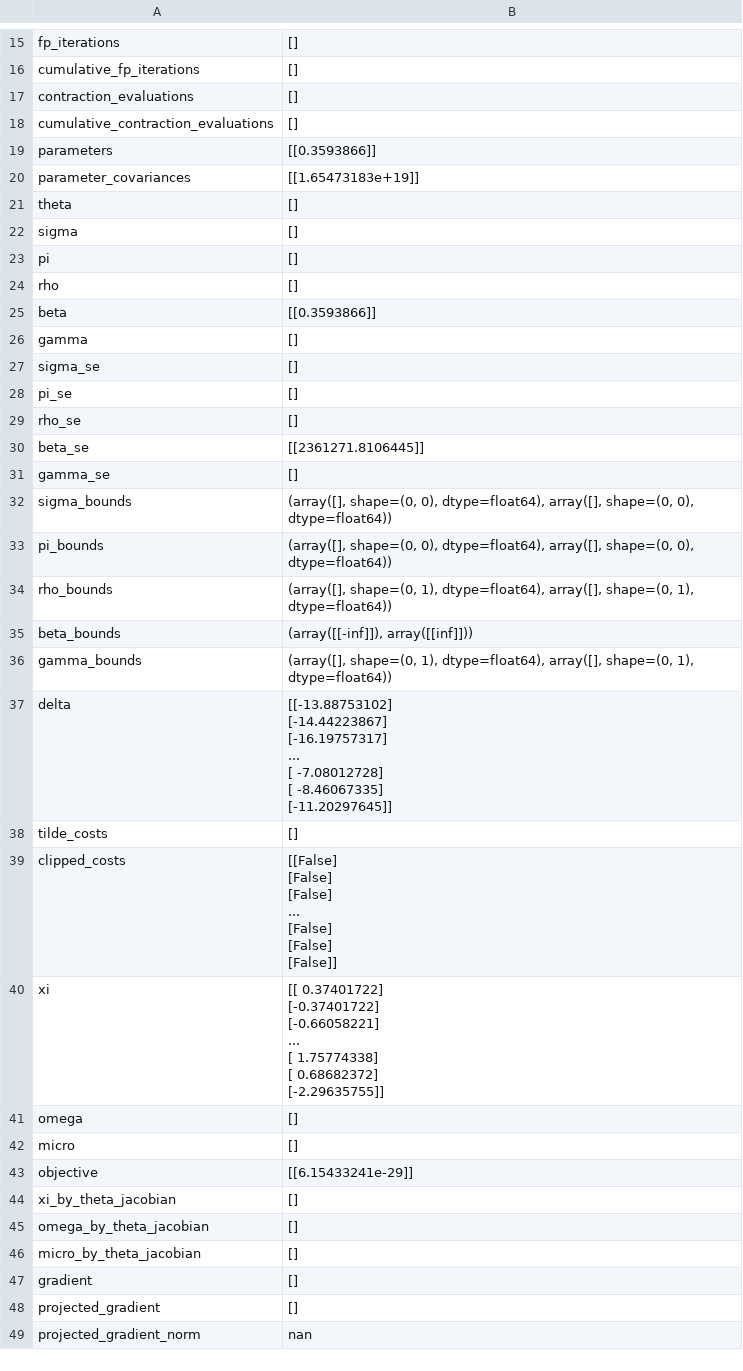
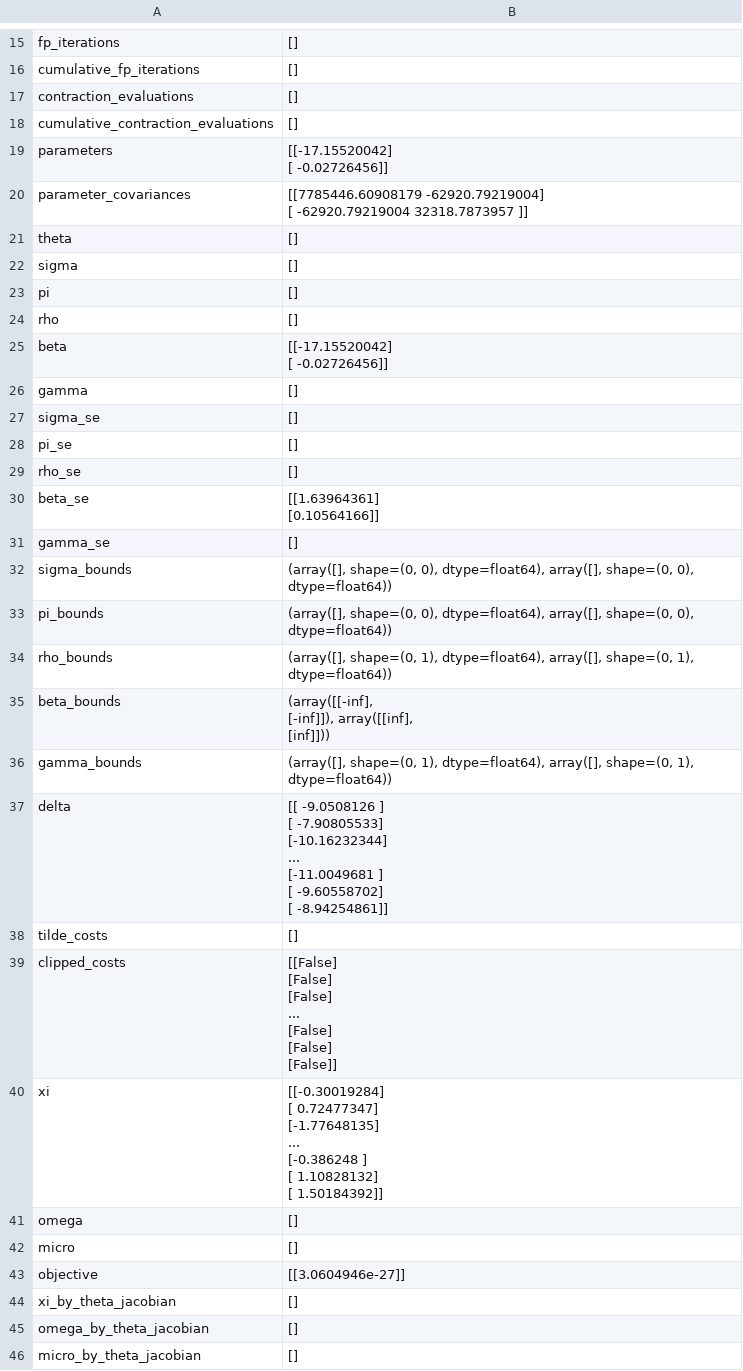
Before and after one commit to zziyue83/Mergers, a CSV file: RegressionResults/test_BEER_plain_logit.csv, drawn as a sheet; only a part is shown, gaps mark what is left out; the shorter side is filled out with more unchanged rows; the diff covers the shown part only.

```diff
--- a/RegressionResults/test_BEER_plain_logit.csv
+++ b/RegressionResults/test_BEER_plain_logit.csv
@@ -18,4 +18,6 @@ contraction_evaluations,[]
 cumulative_contraction_evaluations,[]
-parameters,[[0.3593866]]
-parameter_covariances,[[1.65473183e+19]]
+parameters,"[[-17.15520042]
+ [ -0.02726456]]"
+parameter_covariances,"[[7785446.60908179  -62920.79219004]
+ [ -62920.79219004   32318.7873957 ]]"
 theta,[]
@@ -24,3 +26,4 @@ pi,[]
 rho,[]
-beta,[[0.3593866]]
+beta,"[[-17.15520042]
+ [ -0.02726456]]"
 gamma,[]
@@ -29,3 +32,4 @@ pi_se,[]
 rho_se,[]
-beta_se,[[2361271.8106445]]
+beta_se,"[[1.63964361]
+ [0.10564166]]"
 gamma_se,[]
@@ -34,11 +38,13 @@ pi_bounds,"(array([], shape=(0, 0), dtype=float64), array([], shape=(0, 0), dtyp
 rho_bounds,"(array([], shape=(0, 1), dtype=float64), array([], shape=(0, 1), dtype=float64))"
-beta_bounds,"(array([[-inf]]), array([[inf]]))"
+beta_bounds,"(array([[-inf],
+       [-inf]]), array([[inf],
+       [inf]]))"
 gamma_bounds,"(array([], shape=(0, 1), dtype=float64), array([], shape=(0, 1), dtype=float64))"
-delta,"[[-13.88753102]
- [-14.44223867]
- [-16.19757317]
- ...
- [ -7.08012728]
- [ -8.46067335]
- [-11.20297645]]"
+delta,"[[ -9.0508126 ]
+ [ -7.90805533]
+ [-10.16232344]
+ ...
+ [-11.0049681 ]
+ [ -9.60558702]
+ [ -8.94254861]]"
 tilde_costs,[]
@@ -51,12 +57,12 @@ clipped_costs,"[[False]
  [False]]"
-xi,"[[ 0.37401722]
- [-0.37401722]
- [-0.66058221]
- ...
- [ 1.75774338]
- [ 0.68682372]
- [-2.29635755]]"
+xi,"[[-0.30019284]
+ [ 0.72477347]
+ [-1.77648135]
+ ...
+ [-0.386248  ]
+ [ 1.10828132]
+ [ 1.50184392]]"
 omega,[]
 micro,[]
-objective,[[6.15433241e-29]]
+objective,[[3.0604946e-27]]
 xi_by_theta_jacobian,[]
```
Also changed, not shown: 4 edited cells elsewhere in this file, 3 other files.
